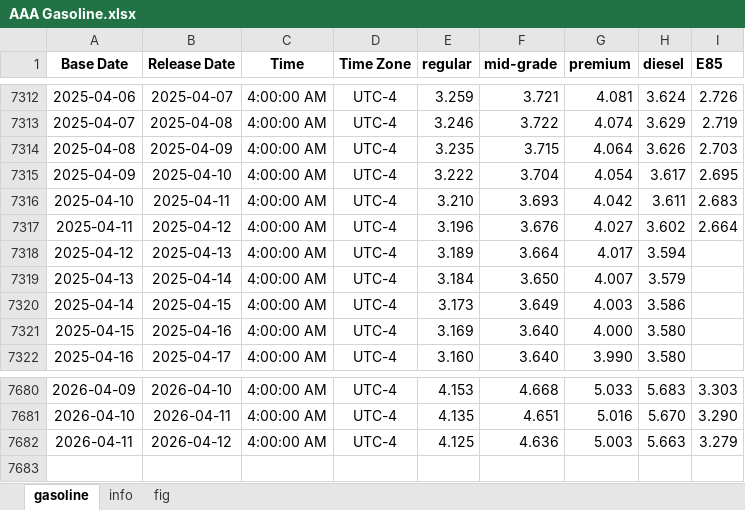
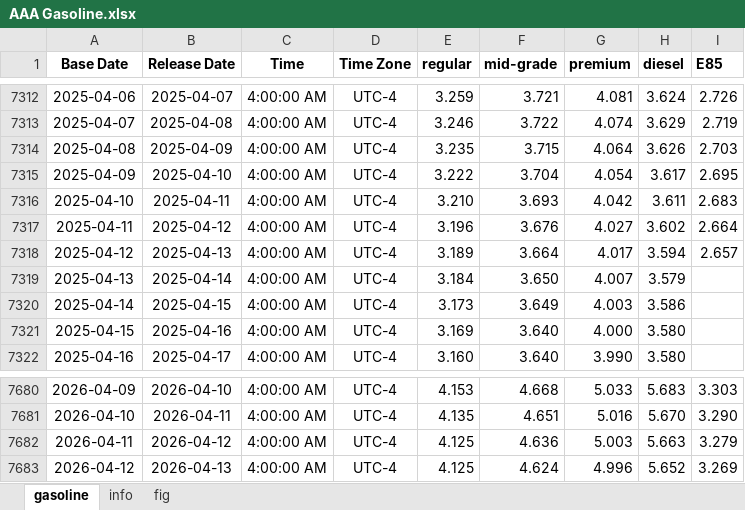
Before and after one commit to Tommylee1013/AlternativeData, an Excel workbook: data/commodity/AAA Gasoline.xlsx, sheet gasoline, drawn as a sheet; only a part is shown, gaps mark what is left out; values as stored, in another font and other column widths than the file's, no borders; the diff names each change by its address in the sheet, - before the commit and + after, or states it on an @@ line.

Commit message:
Data Update (2026/04/13)

```diff
--- a/data/commodity/AAA Gasoline.xlsx (sheet gasoline)
+++ b/data/commodity/AAA Gasoline.xlsx (sheet gasoline)
-I7318 (E85): (empty)
+I7318 (E85): 2.657
+row 7683: 2026-04-12 | 2026-04-13 | 4:00:00 AM | UTC-4 | 4.125 | 4.624 | 4.996 | 5.652 | 3.269
```
Also changed, not shown: charts or pictures, 16 other files.
